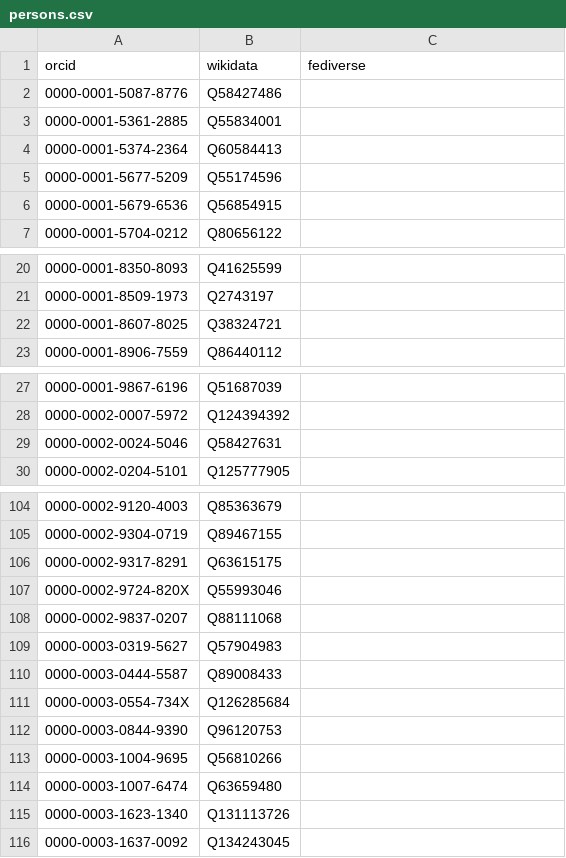
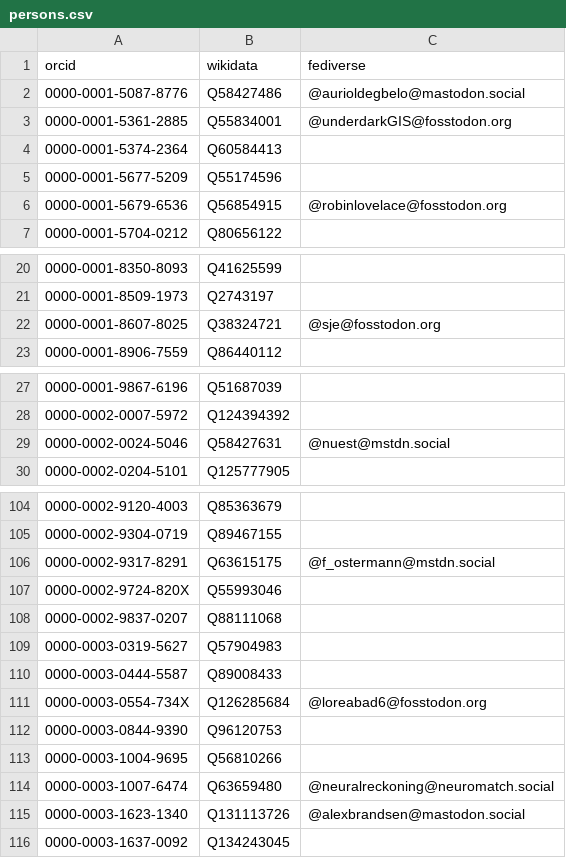
Before and after one commit to codecheckers/register, a CSV file: persons.csv, drawn as a sheet; only a part is shown, gaps mark what is left out; the diff covers the shown part only.

Commit message:
add fediverse accounts for 15 authors, clarify persons.csv provenance wording, rel #218

```diff
--- a/persons.csv
+++ b/persons.csv
@@ -1,7 +1,7 @@
 orcid,wikidata,fediverse
-0000-0001-5087-8776,Q58427486,
-0000-0001-5361-2885,Q55834001,
+0000-0001-5087-8776,Q58427486,@aurioldegbelo@mastodon.social
+0000-0001-5361-2885,Q55834001,@underdarkGIS@fosstodon.org
 0000-0001-5374-2364,Q60584413,
 0000-0001-5677-5209,Q55174596,
-0000-0001-5679-6536,Q56854915,
+0000-0001-5679-6536,Q56854915,@robinlovelace@fosstodon.org
 0000-0001-5704-0212,Q80656122,
@@ -21,3 +21,3 @@ orcid,wikidata,fediverse
 0000-0001-8509-1973,Q2743197,
-0000-0001-8607-8025,Q38324721,
+0000-0001-8607-8025,Q38324721,@sje@fosstodon.org
 0000-0001-8906-7559,Q86440112,
@@ -28,3 +28,3 @@ orcid,wikidata,fediverse
 0000-0002-0007-5972,Q124394392,
-0000-0002-0024-5046,Q58427631,
+0000-0002-0024-5046,Q58427631,@nuest@mstdn.social
 0000-0002-0204-5101,Q125777905,
@@ -105,3 +105,3 @@ orcid,wikidata,fediverse
 0000-0002-9304-0719,Q89467155,
-0000-0002-9317-8291,Q63615175,
+0000-0002-9317-8291,Q63615175,@f_ostermann@mstdn.social
 0000-0002-9724-820X,Q55993046,
@@ -110,7 +110,7 @@ orcid,wikidata,fediverse
 0000-0003-0444-5587,Q89008433,
-0000-0003-0554-734X,Q126285684,
+0000-0003-0554-734X,Q126285684,@loreabad6@fosstodon.org
 0000-0003-0844-9390,Q96120753,
 0000-0003-1004-9695,Q56810266,
-0000-0003-1007-6474,Q63659480,
-0000-0003-1623-1340,Q131113726,
+0000-0003-1007-6474,Q63659480,@neuralreckoning@neuromatch.social
+0000-0003-1623-1340,Q131113726,@alexbrandsen@mastodon.social
 0000-0003-1637-0092,Q134243045,
```
Also changed, not shown: 6 edited cells elsewhere in this file, 1 other file.
